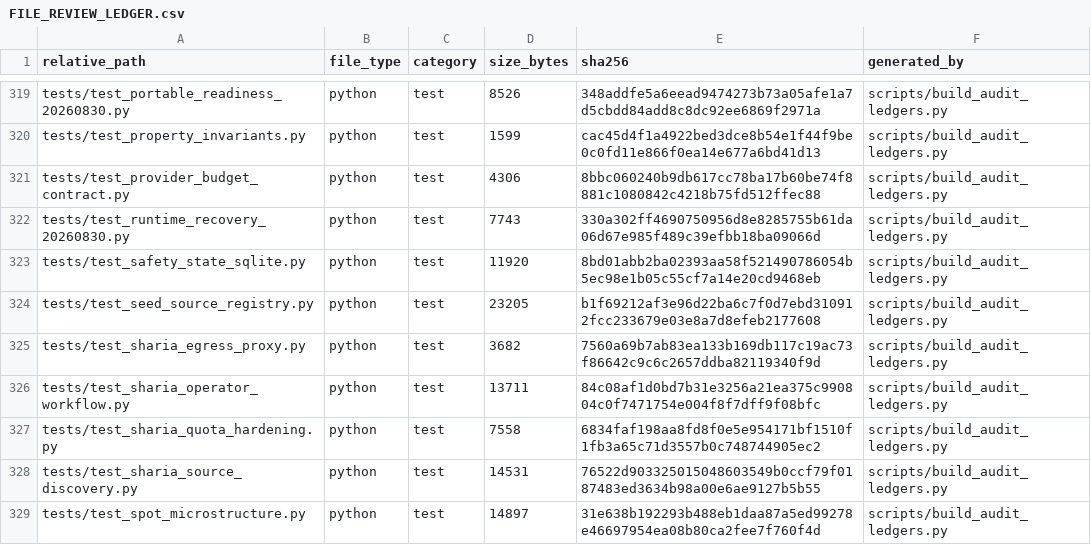
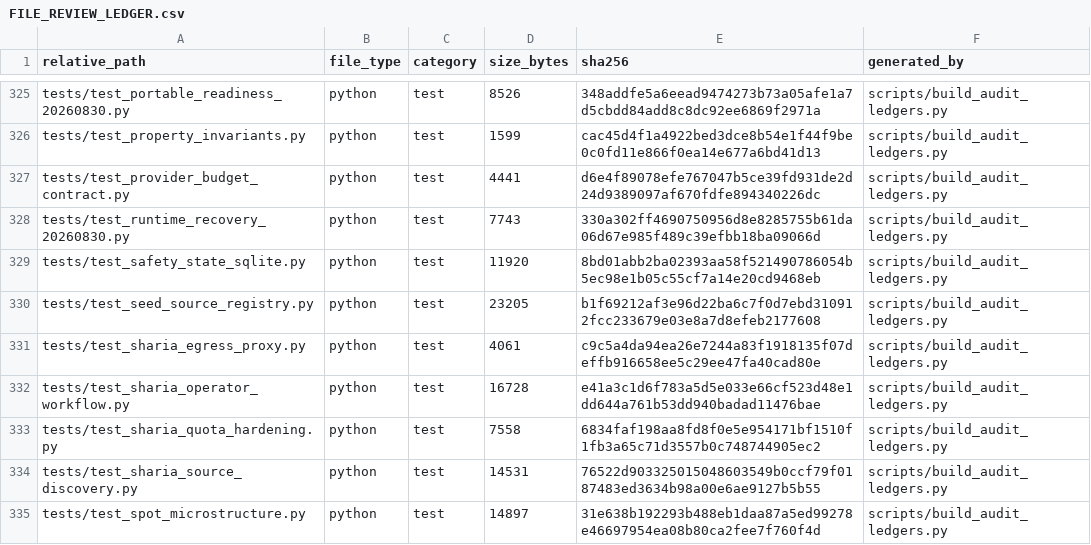
Before and after one commit to asad13-Binana/Binana-Binance-Spot-Trading-Sharia-Compliance-BOT-TestNet, a CSV file: docs/audit/FILE_REVIEW_LEDGER.csv, drawn as a sheet; only a part is shown, gaps mark what is left out; the diff covers the shown part only.

```diff
--- a/docs/audit/FILE_REVIEW_LEDGER.csv
+++ b/docs/audit/FILE_REVIEW_LEDGER.csv
@@ -320,3 +326,3 @@ tests/test_portable_readiness_20260830.py,python,test,8526,348addfe5a6eead947427
 tests/test_property_invariants.py,python,test,1599,cac45d4f1a4922bed3dce8b54e1f44f9be0c0fd11e866f0ea14e677a6bd41d13,scripts/build_audit_ledgers.py
-tests/test_provider_budget_contract.py,python,test,4306,8bbc060240b9db617cc78ba17b60be74f8881c1080842c4218b75fd512ffec88,scripts/build_audit_ledgers.py
+tests/test_provider_budget_contract.py,python,test,4441,d6e4f89078efe767047b5ce39fd931de2d24d9389097af670fdfe894340226dc,scripts/build_audit_ledgers.py
 tests/test_runtime_recovery_20260830.py,python,test,7743,330a302ff4690750956d8e8285755b61da06d67e985f489c39efbb18ba09066d,scripts/build_audit_ledgers.py
@@ -324,4 +330,4 @@ tests/test_safety_state_sqlite.py,python,test,11920,8bd01abb2ba02393aa58f5214907
 tests/test_seed_source_registry.py,python,test,23205,b1f69212af3e96d22ba6c7f0d7ebd310912fcc233679e03e8a7d8efeb2177608,scripts/build_audit_ledgers.py
-tests/test_sharia_egress_proxy.py,python,test,3682,7560a69b7ab83ea133b169db117c19ac73f86642c9c6c2657ddba82119340f9d,scripts/build_audit_ledgers.py
-tests/test_sharia_operator_workflow.py,python,test,13711,84c08af1d0bd7b31e3256a21ea375c990804c0f7471754e004f8f7dff9f08bfc,scripts/build_audit_ledgers.py
+tests/test_sharia_egress_proxy.py,python,test,4061,c9c5a4da94ea26e7244a83f1918135f07deffb916658ee5c29ee47fa40cad80e,scripts/build_audit_ledgers.py
+tests/test_sharia_operator_workflow.py,python,test,16728,e41a3c1d6f783a5d5e033e66cf523d48e1dd644a761b53dd940badad11476bae,scripts/build_audit_ledgers.py
 tests/test_sharia_quota_hardening.py,python,test,7558,6834faf198aa8fd8f0e5e954171bf1510f1fb3a65c71d3557b0c748744905ec2,scripts/build_audit_ledgers.py
```
Also changed, not shown: 6 added rows and 42 edited cells elsewhere in this file, 32 other files.
